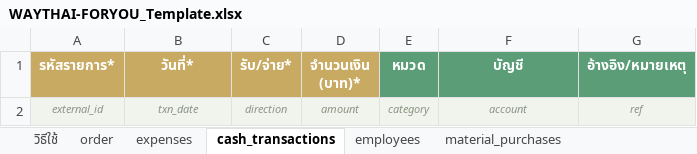
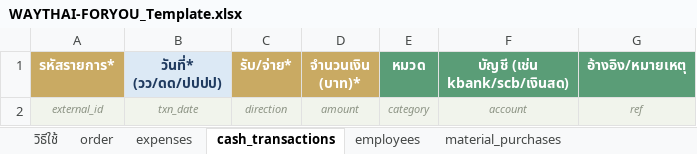
Before and after one commit to Vee198/Cashflow_Management_Syetem_1, an Excel workbook: WAYTHAI-FORYOU_Template.xlsx, sheet cash_transactions, drawn as a sheet; values as stored, in another font and other column widths than the file's, no borders; the diff names each change by its address in the sheet, - before the commit and + after, or states it on an @@ line.

```diff
--- a/WAYTHAI-FORYOU_Template.xlsx (sheet cash_transactions)
+++ b/WAYTHAI-FORYOU_Template.xlsx (sheet cash_transactions)
-B1: วันที่*
+B1: วันที่* (วว/ดด/ปปปป)
@@ B1 fill: #C9AA63 → #DCE9F5, text colour: #FFFFFF → #1F3A5F @@
-F1: บัญชี
+F1: บัญชี (เช่น kbank/scb/เงินสด)
```
Also changed, not shown: sheet วิธีใช้, sheet order, sheet expenses, sheet material_purchases, public/WAYTHAI-FORYOU_Template.xlsx, 8 other files.
